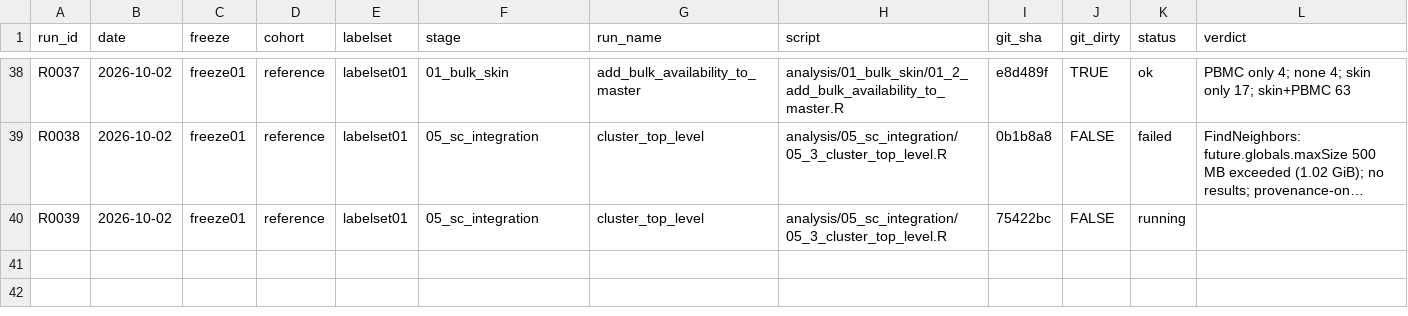
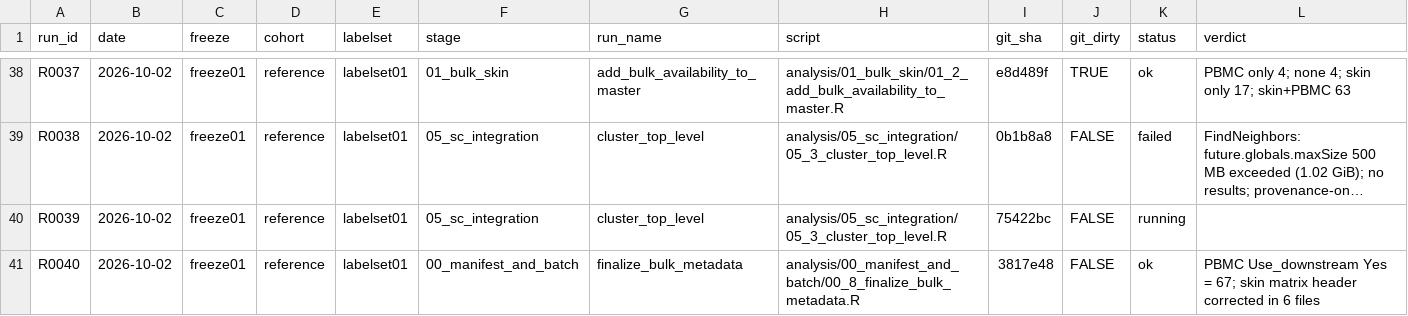
Before and after one commit to rezvanparvizi/asset-skin-natural-history, a CSV file: docs/runs.csv, drawn as a sheet; only a part is shown, gaps mark what is left out; long unchanged cells end in …; the diff names each change by its address in the sheet, - before the commit and + after, or states it on an @@ line.

```diff
--- a/docs/runs.csv
+++ b/docs/runs.csv
+row 41: R0040 | 2026-10-02 | freeze01 | reference | labelset01 | 00_manifest_and_batch | finalize_bulk_metadata | analysis/00_manifest_and_batch/00_8_finalize_bulk_metadata.R | 3817e48 | FALSE | ok | PBMC Use_downstream Yes = 67; skin matrix header corrected in 6 files
```
Also changed, not shown: 10 other files.
